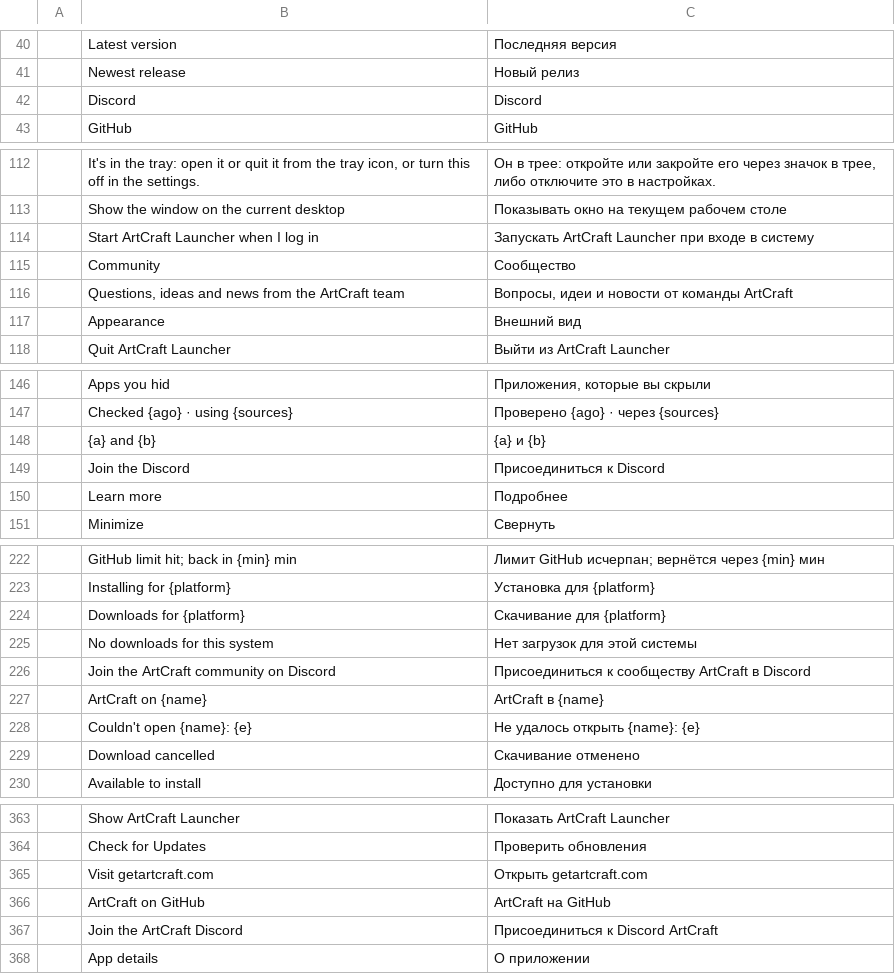
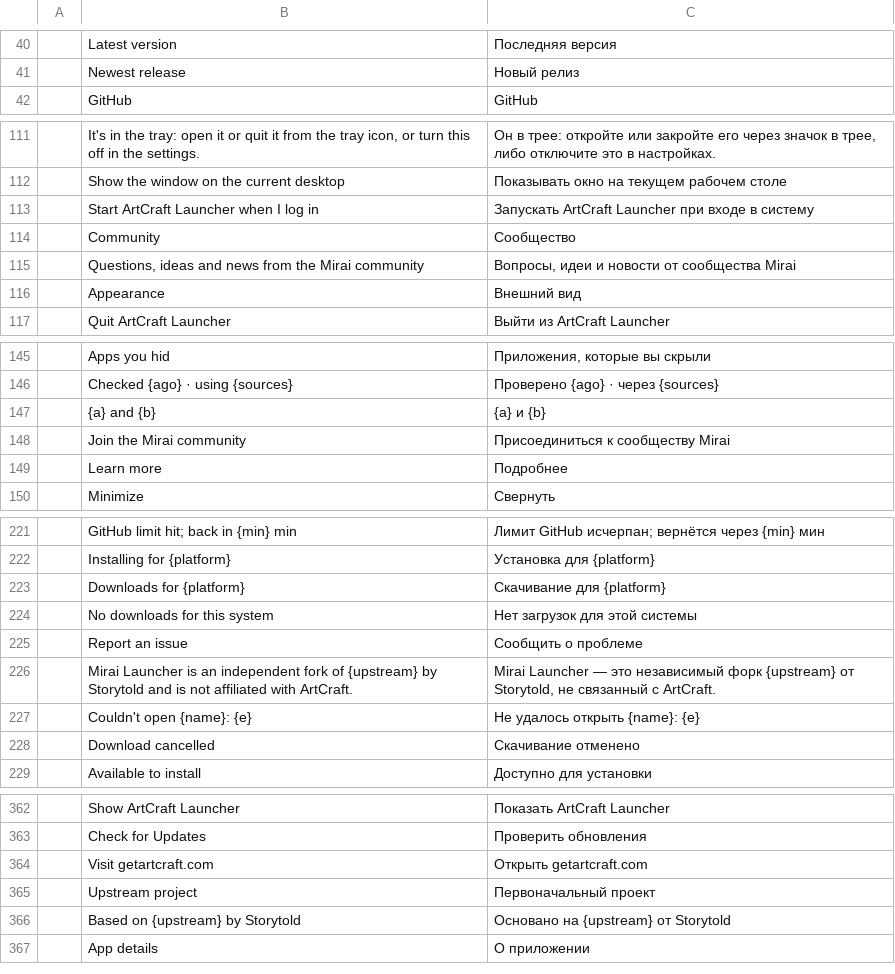
Before and after one commit to mirasins/mirai-launcher, a TSV file: crates/ui-egui/src/i18n/ru.tsv, drawn as a sheet; only a part is shown, gaps mark what is left out; removed rows and columns are numbered as before the commit, all else as after; the diff names each change by its address in the sheet, - before the commit and + after, or states it on an @@ line.

```diff
--- a/crates/ui-egui/src/i18n/ru.tsv
+++ b/crates/ui-egui/src/i18n/ru.tsv
-row 42:  | Discord | Discord
-row 116:  | Questions, ideas and news from the ArtCraft team | Вопросы, идеи и новости от команды ArtCraft
+row 115:  | Questions, ideas and news from the Mirai community | Вопросы, идеи и новости от сообщества Mirai
-row 149:  | Join the Discord | Присоединиться к Discord
+row 148:  | Join the Mirai community | Присоединиться к сообществу Mirai
-row 226:  | Join the ArtCraft community on Discord | Присоединиться к сообществу ArtCraft в Discord
-row 227:  | ArtCraft on {name} | ArtCraft в {name}
+row 225:  | Report an issue | Сообщить о проблеме
+row 226:  | Mirai Launcher is an independent fork of {upstream} by Storytold and is not affiliated with ArtCraft. | Mirai Launcher — это независимый форк {upstream} от Storytold, не связанный с ArtCraft.
-row 366:  | ArtCraft on GitHub | ArtCraft на GitHub
-row 367:  | Join the ArtCraft Discord | Присоединиться к Discord ArtCraft
+row 365:  | Upstream project | Первоначальный проект
+row 366:  | Based on {upstream} by Storytold | Основано на {upstream} от Storytold
```
Also changed, not shown: crates/ui-egui/src/i18n/de.tsv, crates/ui-egui/src/i18n/es.tsv, 36 other files.
